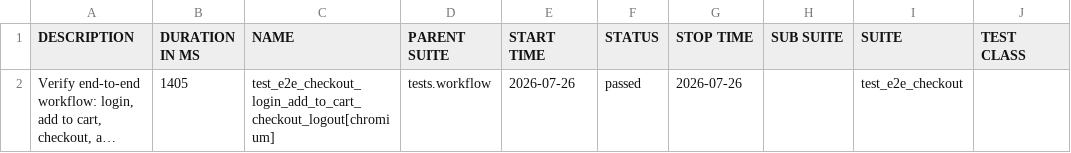
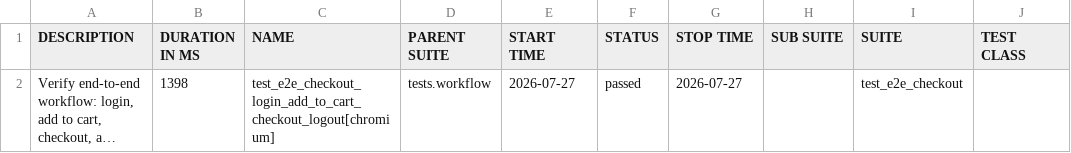
Before and after one commit to sanamtashildar/playwright-python-example, a CSV file: data/suites.csv, drawn as a sheet; only a part is shown; long unchanged cells end in …; the diff names each change by its address in the sheet, - before the commit and + after, or states it on an @@ line.

```diff
--- a/data/suites.csv
+++ b/data/suites.csv
-B2 (DURATION IN MS): 1405
+B2 (DURATION IN MS): 1398
-E2 (START TIME): 2026-07-26
+E2 (START TIME): 2026-07-27
-G2 (STOP TIME): 2026-07-26
+G2 (STOP TIME): 2026-07-27
```
Also changed, not shown: 23 other files.
